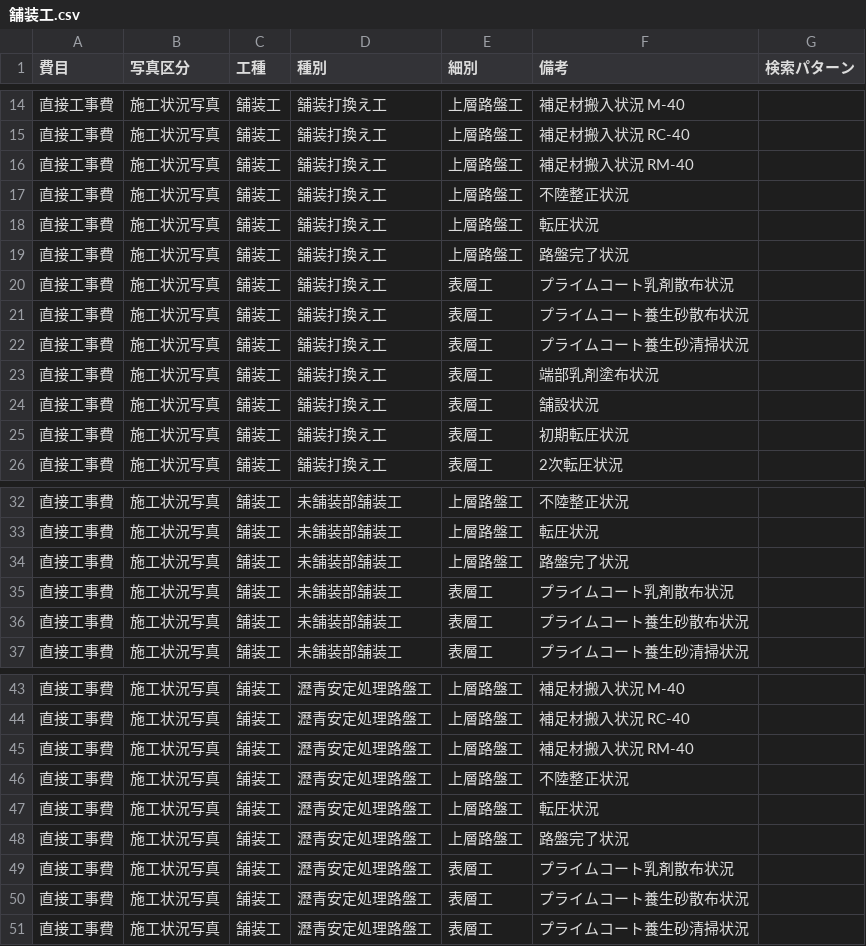
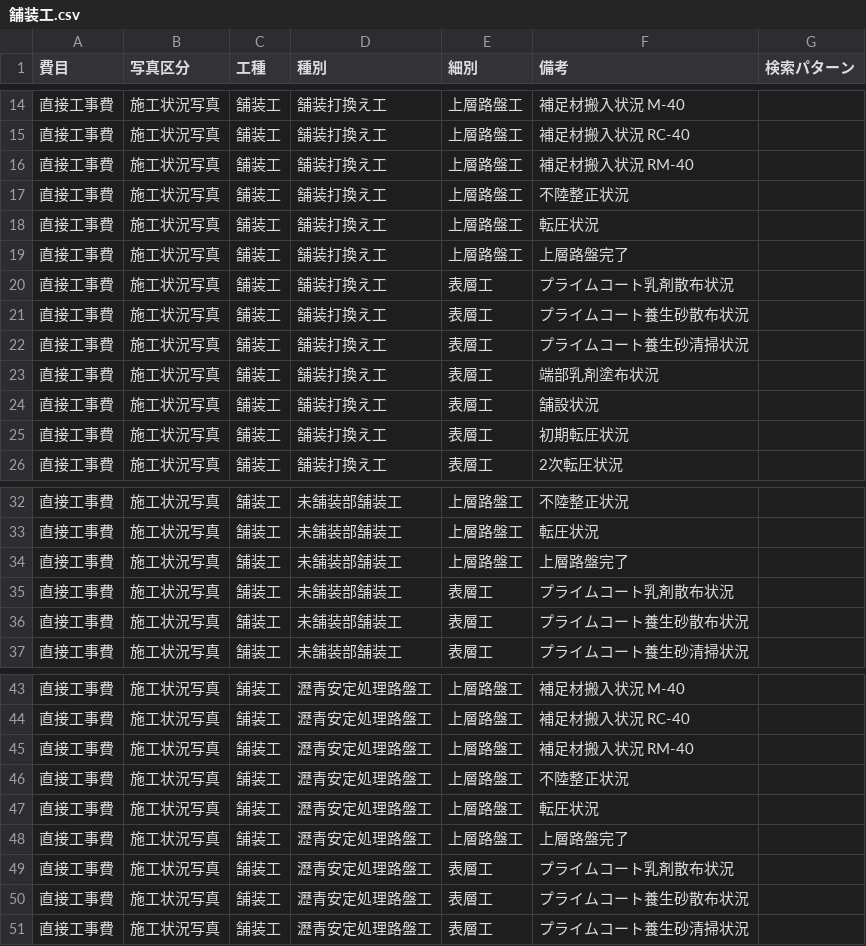
Before and after one commit to YuujiKamura/photo-ai-rust, a CSV file: master/by_work_type/舗装工.csv, drawn as a sheet; only a part is shown, gaps mark what is left out.

```diff
--- a/master/by_work_type/舗装工.csv
+++ b/master/by_work_type/舗装工.csv
@@ -18,3 +18,3 @@
 "直接工事費","施工状況写真","舗装工","舗装打換え工","上層路盤工","転圧状況",""
-"直接工事費","施工状況写真","舗装工","舗装打換え工","上層路盤工","路盤完了状況",""
+"直接工事費","施工状況写真","舗装工","舗装打換え工","上層路盤工","上層路盤完了",""
 "直接工事費","施工状況写真","舗装工","舗装打換え工","表層工","プライムコート乳剤散布状況",""
@@ -33,3 +33,3 @@
 "直接工事費","施工状況写真","舗装工","未舗装部舗装工","上層路盤工","転圧状況",""
-"直接工事費","施工状況写真","舗装工","未舗装部舗装工","上層路盤工","路盤完了状況",""
+"直接工事費","施工状況写真","舗装工","未舗装部舗装工","上層路盤工","上層路盤完了",""
 "直接工事費","施工状況写真","舗装工","未舗装部舗装工","表層工","プライムコート乳剤散布状況",""
@@ -47,3 +47,3 @@
 "直接工事費","施工状況写真","舗装工","瀝青安定処理路盤工","上層路盤工","転圧状況",""
-"直接工事費","施工状況写真","舗装工","瀝青安定処理路盤工","上層路盤工","路盤完了状況",""
+"直接工事費","施工状況写真","舗装工","瀝青安定処理路盤工","上層路盤工","上層路盤完了",""
 "直接工事費","施工状況写真","舗装工","瀝青安定処理路盤工","表層工","プライムコート乳剤散布状況",""
```
Also changed, not shown: master/by_work_type/区画線工.csv, 14 other files.
